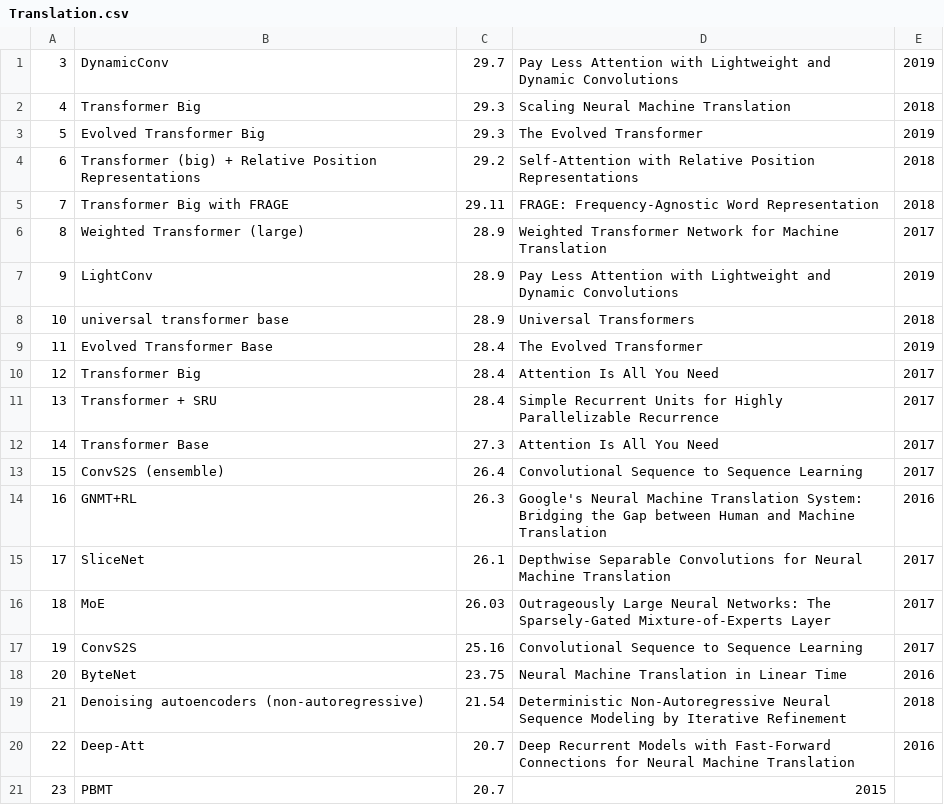
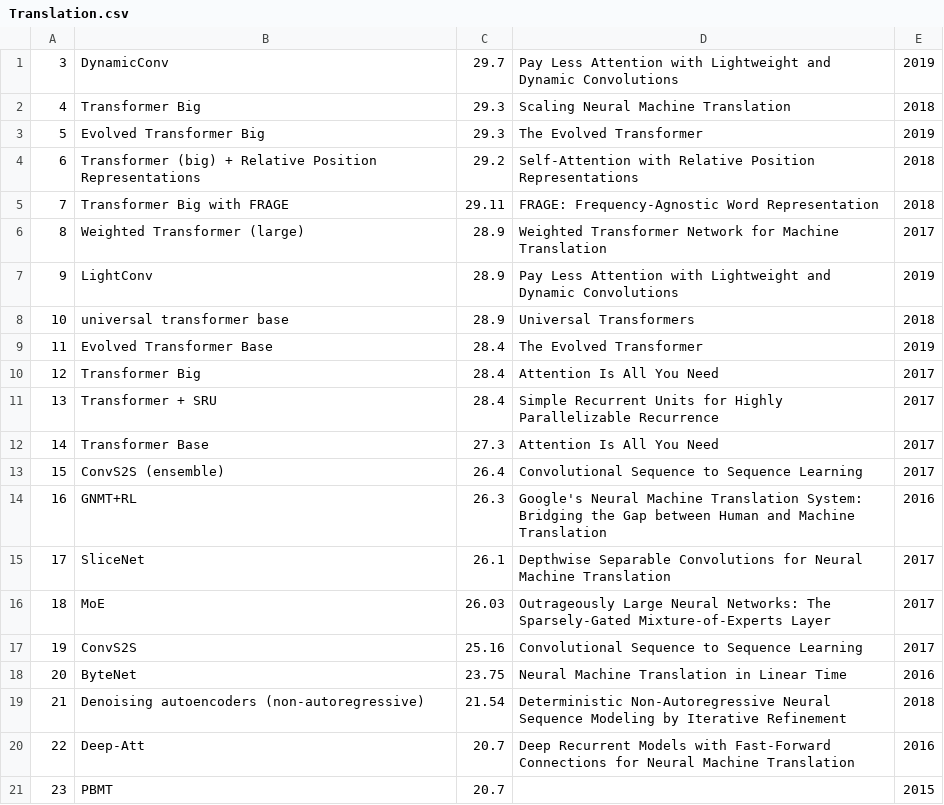
Before and after one commit to harvardnlp/AssociateTalk, a CSV file: data/Translation.csv, drawn as a sheet.

```diff
--- a/data/Translation.csv
+++ b/data/Translation.csv
@@ -20,2 +20,2 @@
 22,Deep-Att,20.7,Deep Recurrent Models with Fast-Forward Connections for Neural Machine Translation,2016
-23,PBMT,20.7,2015,
+23,PBMT,20.7,,2015
```
